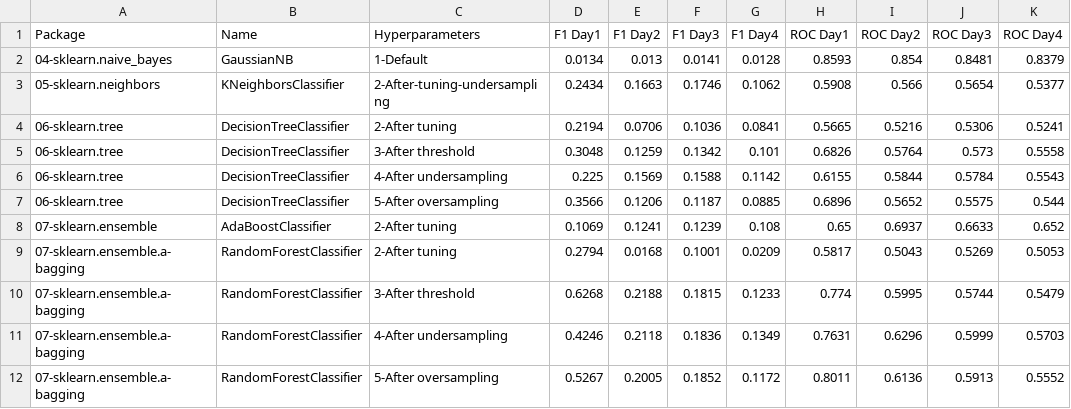
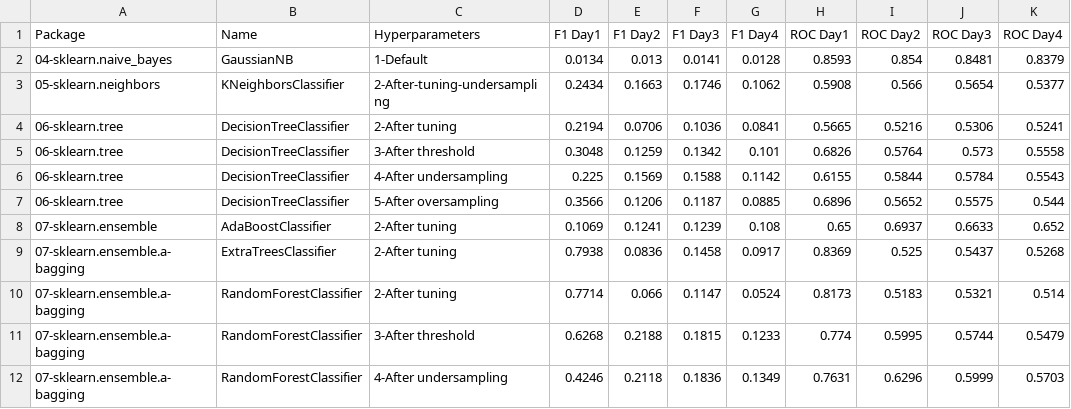
Before and after one commit to franck-benault/creditCardFraudDetection, a CSV file: data/results/performanceNextDays.csv, drawn as a sheet; only a part is shown; the shorter side is filled out with more unchanged rows; removed rows and columns are numbered as before the commit, all else as after; the diff names each change by its address in the sheet, - before the commit and + after, or states it on an @@ line.

```diff
--- a/data/results/performanceNextDays.csv
+++ b/data/results/performanceNextDays.csv
-row 9: 07-sklearn.ensemble.a-bagging | RandomForestClassifier | 2-After tuning | 0.2794 | 0.0168 | 0.1001 | 0.0209 | 0.5817 | 0.5043 | 0.5269 | 0.5053
+row 9: 07-sklearn.ensemble.a-bagging | ExtraTreesClassifier | 2-After tuning | 0.7938 | 0.0836 | 0.1458 | 0.0917 | 0.8369 | 0.525 | 0.5437 | 0.5268
+row 10: 07-sklearn.ensemble.a-bagging | RandomForestClassifier | 2-After tuning | 0.7714 | 0.066 | 0.1147 | 0.0524 | 0.8173 | 0.5183 | 0.5321 | 0.514
```
Also changed, not shown: data/results/PerformanceTest.csv, data/results/timeResponse.csv, 1 other file.
